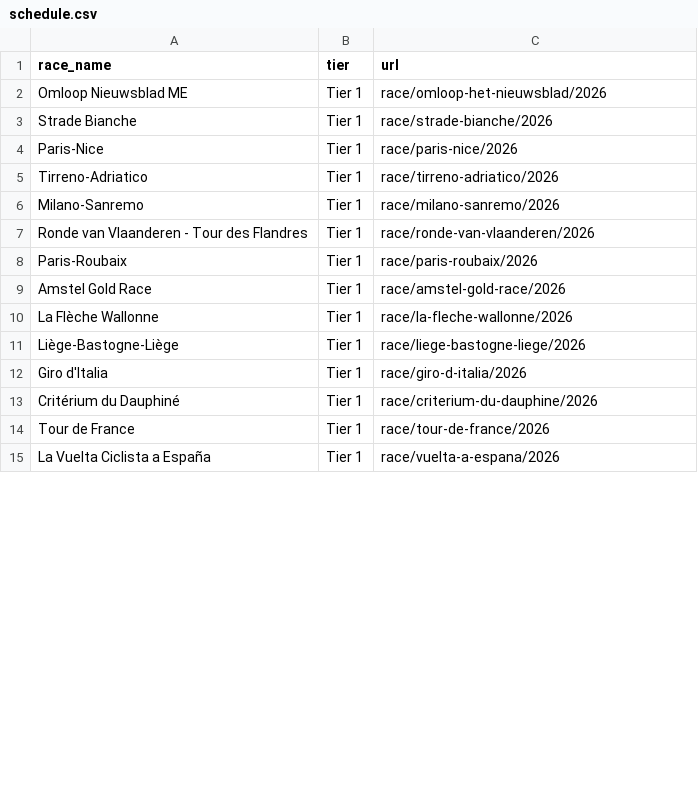
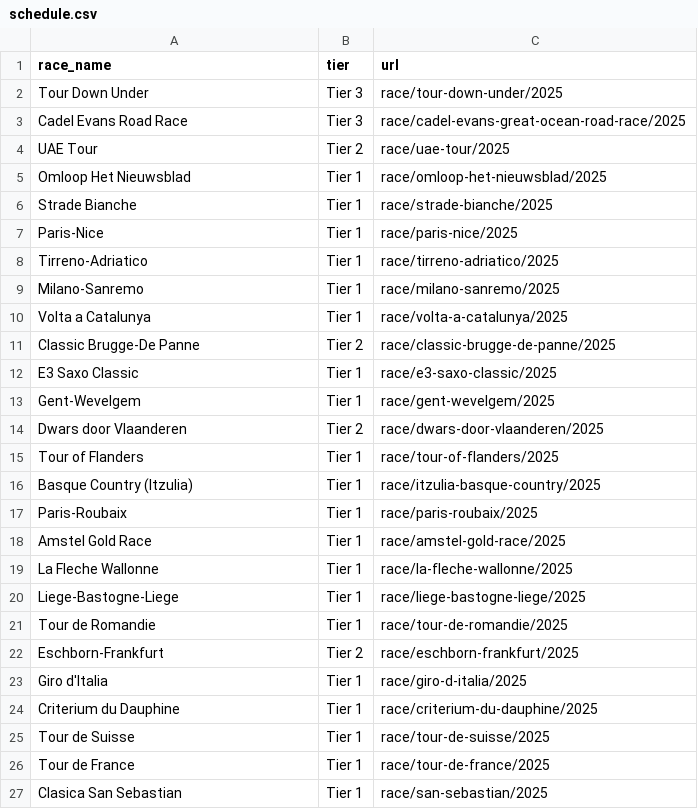
Before and after one commit to danpsh/Fantasy-Cycling, a CSV file: schedule.csv, drawn as a sheet; only a part is shown; the diff covers the shown part only.

Commit message:
Update schedule.csv

```diff
--- a/schedule.csv
+++ b/schedule.csv
@@ -1,15 +1,27 @@
 race_name,tier,url
-Omloop Nieuwsblad ME,Tier 1,race/omloop-het-nieuwsblad/2026
-Strade Bianche,Tier 1,race/strade-bianche/2026
-Paris-Nice,Tier 1,race/paris-nice/2026
-Tirreno-Adriatico,Tier 1,race/tirreno-adriatico/2026
-Milano-Sanremo,Tier 1,race/milano-sanremo/2026
-Ronde van Vlaanderen - Tour des Flandres,Tier 1,race/ronde-van-vlaanderen/2026
-Paris-Roubaix,Tier 1,race/paris-roubaix/2026
-Amstel Gold Race,Tier 1,race/amstel-gold-race/2026
-La Flèche Wallonne,Tier 1,race/la-fleche-wallonne/2026
-Liège-Bastogne-Liège,Tier 1,race/liege-bastogne-liege/2026
-Giro d'Italia,Tier 1,race/giro-d-italia/2026
-Critérium du Dauphiné,Tier 1,race/criterium-du-dauphine/2026
-Tour de France,Tier 1,race/tour-de-france/2026
-La Vuelta Ciclista a España,Tier 1,race/vuelta-a-espana/2026
+Tour Down Under,Tier 3,race/tour-down-under/2025
+Cadel Evans Road Race,Tier 3,race/cadel-evans-great-ocean-road-race/2025
+UAE Tour,Tier 2,race/uae-tour/2025
+Omloop Het Nieuwsblad,Tier 1,race/omloop-het-nieuwsblad/2025
+Strade Bianche,Tier 1,race/strade-bianche/2025
+Paris-Nice,Tier 1,race/paris-nice/2025
+Tirreno-Adriatico,Tier 1,race/tirreno-adriatico/2025
+Milano-Sanremo,Tier 1,race/milano-sanremo/2025
+Volta a Catalunya,Tier 1,race/volta-a-catalunya/2025
+Classic Brugge-De Panne,Tier 2,race/classic-brugge-de-panne/2025
+E3 Saxo Classic,Tier 1,race/e3-saxo-classic/2025
+Gent-Wevelgem,Tier 1,race/gent-wevelgem/2025
+Dwars door Vlaanderen,Tier 2,race/dwars-door-vlaanderen/2025
+Tour of Flanders,Tier 1,race/tour-of-flanders/2025
+Basque Country (Itzulia),Tier 1,race/itzulia-basque-country/2025
+Paris-Roubaix,Tier 1,race/paris-roubaix/2025
+Amstel Gold Race,Tier 1,race/amstel-gold-race/2025
+La Fleche Wallonne,Tier 1,race/la-fleche-wallonne/2025
+Liege-Bastogne-Liege,Tier 1,race/liege-bastogne-liege/2025
+Tour de Romandie,Tier 1,race/tour-de-romandie/2025
+Eschborn-Frankfurt,Tier 2,race/eschborn-frankfurt/2025
+Giro d'Italia,Tier 1,race/giro-d-italia/2025
+Criterium du Dauphine,Tier 1,race/criterium-du-dauphine/2025
+Tour de Suisse,Tier 1,race/tour-de-suisse/2025
+Tour de France,Tier 1,race/tour-de-france/2025
+Clasica San Sebastian,Tier 1,race/san-sebastian/2025
```
Also changed, not shown: 4 added rows, 39 removed rows and 6 edited cells elsewhere in this file.
